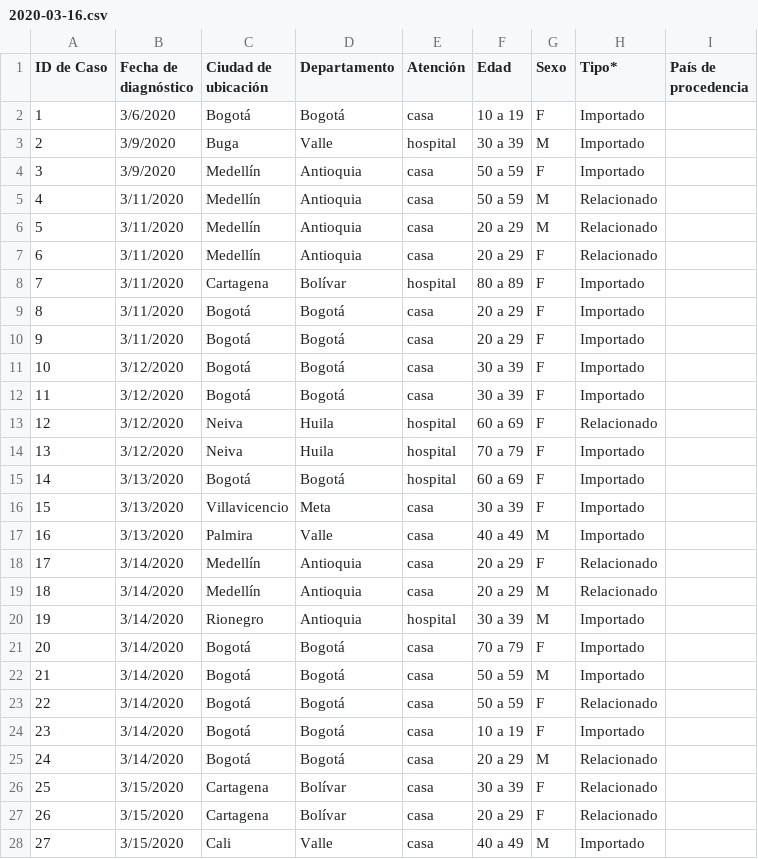
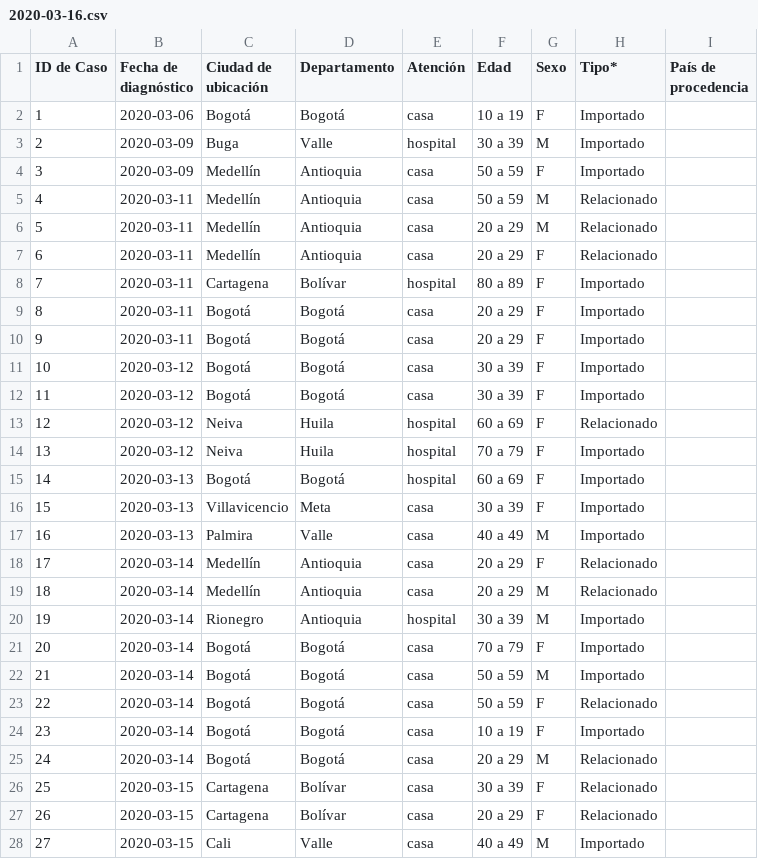
Before and after one commit to camilocruz/covid19Col, a CSV file: data/historicoINS/2020-03-16.csv, drawn as a sheet; only a part is shown; the diff covers the shown part only.

```diff
--- a/data/historicoINS/2020-03-16.csv
+++ b/data/historicoINS/2020-03-16.csv
@@ -1,28 +1,28 @@
 ID de Caso,Fecha de diagnóstico ,Ciudad de ubicación,Departamento,Atención,Edad,Sexo,Tipo*,País de procedencia
-1,3/6/2020,Bogotá,Bogotá,casa,10 a 19,F,Importado,
-2,3/9/2020,Buga,Valle,hospital,30 a 39,M,Importado,
-3,3/9/2020,Medellín,Antioquia,casa,50 a 59,F,Importado,
-4,3/11/2020,Medellín,Antioquia,casa,50 a 59,M,Relacionado,
-5,3/11/2020,Medellín,Antioquia,casa,20 a 29,M,Relacionado,
-6,3/11/2020,Medellín,Antioquia,casa,20 a 29,F,Relacionado,
-7,3/11/2020,Cartagena,Bolívar,hospital,80 a 89,F,Importado,
-8,3/11/2020,Bogotá ,Bogotá,casa,20 a 29,F,Importado,
-9,3/11/2020,Bogotá,Bogotá,casa,20 a 29,F,Importado,
-10,3/12/2020,Bogotá,Bogotá,casa,30 a 39,F,Importado,
-11,3/12/2020,Bogotá,Bogotá,casa,30 a 39,F,Importado,
-12,3/12/2020,Neiva,Huila,hospital,60 a 69,F,Relacionado,
-13,3/12/2020,Neiva,Huila,hospital,70 a 79,F,Importado,
-14,3/13/2020,Bogotá,Bogotá,hospital,60 a 69,F,Importado,
-15,3/13/2020,Villavicencio,Meta,casa,30 a 39,F,Importado,
-16,3/13/2020,Palmira,Valle,casa,40 a 49,M,Importado,
-17,3/14/2020,Medellín,Antioquia,casa,20 a 29,F,Relacionado,
-18,3/14/2020,Medellín,Antioquia,casa,20 a 29,M,Relacionado,
-19,3/14/2020,Rionegro,Antioquia,hospital,30 a 39,M,Importado,
-20,3/14/2020,Bogotá,Bogotá,casa,70 a 79,F,Importado,
-21,3/14/2020,Bogotá,Bogotá,casa,50 a 59,M,Importado,
-22,3/14/2020,Bogotá,Bogotá,casa,50 a 59,F,Relacionado,
-23,3/14/2020,Bogotá,Bogotá,casa,10 a 19,F,Importado,
-24,3/14/2020,Bogotá,Bogotá,casa,20 a 29,M,Relacionado,
-25,3/15/2020,Cartagena,Bolívar,casa,30 a 39,F,Relacionado,
-26,3/15/2020,Cartagena,Bolívar,casa,20 a 29,F,Relacionado,
-27,3/15/2020,Cali,Valle,casa,40 a 49,M,Importado,
+1,2020-03-06,Bogotá,Bogotá,casa,10 a 19,F,Importado,
+2,2020-03-09,Buga,Valle,hospital,30 a 39,M,Importado,
+3,2020-03-09,Medellín,Antioquia,casa,50 a 59,F,Importado,
+4,2020-03-11,Medellín,Antioquia,casa,50 a 59,M,Relacionado,
+5,2020-03-11,Medellín,Antioquia,casa,20 a 29,M,Relacionado,
+6,2020-03-11,Medellín,Antioquia,casa,20 a 29,F,Relacionado,
+7,2020-03-11,Cartagena,Bolívar,hospital,80 a 89,F,Importado,
+8,2020-03-11,Bogotá ,Bogotá,casa,20 a 29,F,Importado,
+9,2020-03-11,Bogotá,Bogotá,casa,20 a 29,F,Importado,
+10,2020-03-12,Bogotá,Bogotá,casa,30 a 39,F,Importado,
+11,2020-03-12,Bogotá,Bogotá,casa,30 a 39,F,Importado,
+12,2020-03-12,Neiva,Huila,hospital,60 a 69,F,Relacionado,
+13,2020-03-12,Neiva,Huila,hospital,70 a 79,F,Importado,
+14,2020-03-13,Bogotá,Bogotá,hospital,60 a 69,F,Importado,
+15,2020-03-13,Villavicencio,Meta,casa,30 a 39,F,Importado,
+16,2020-03-13,Palmira,Valle,casa,40 a 49,M,Importado,
+17,2020-03-14,Medellín,Antioquia,casa,20 a 29,F,Relacionado,
+18,2020-03-14,Medellín,Antioquia,casa,20 a 29,M,Relacionado,
+19,2020-03-14,Rionegro,Antioquia,hospital,30 a 39,M,Importado,
+20,2020-03-14,Bogotá,Bogotá,casa,70 a 79,F,Importado,
+21,2020-03-14,Bogotá,Bogotá,casa,50 a 59,M,Importado,
+22,2020-03-14,Bogotá,Bogotá,casa,50 a 59,F,Relacionado,
+23,2020-03-14,Bogotá,Bogotá,casa,10 a 19,F,Importado,
+24,2020-03-14,Bogotá,Bogotá,casa,20 a 29,M,Relacionado,
+25,2020-03-15,Cartagena,Bolívar,casa,30 a 39,F,Relacionado,
+26,2020-03-15,Cartagena,Bolívar,casa,20 a 29,F,Relacionado,
+27,2020-03-15,Cali,Valle,casa,40 a 49,M,Importado,
```
Also changed, not shown: 27 edited cells elsewhere in this file, data/historicoINS/2020-03-22.csv, data/historicoINS/2020-03-23.csv, 3 other files.
